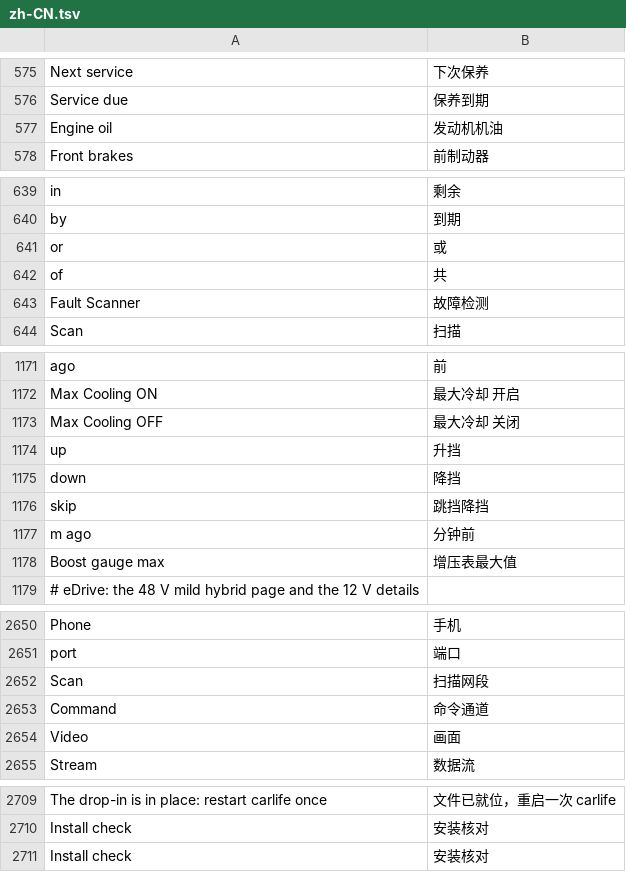
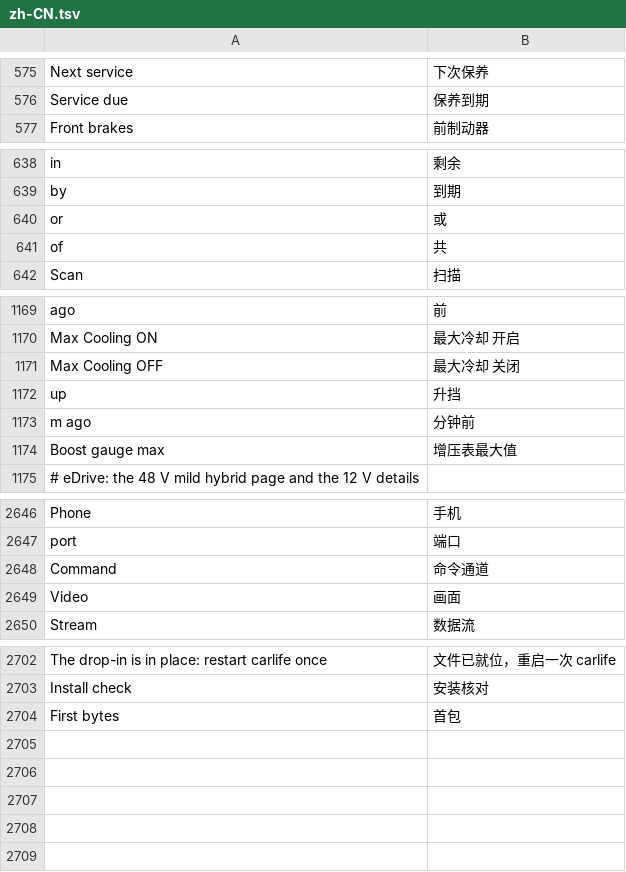
Before and after one commit to 605988871/id7-apps-cn, a TSV file: kit/runtime/locales/zh-CN.tsv, drawn as a sheet; only a part is shown, gaps mark what is left out; the diff covers the shown part only.

Commit message:
CarLife 接管 0.5.0：头部是大端，我把 01 00 00 00 读成了 1677 万
车上两张截图把最后那点不确定消掉了。first in 是 8 个字节

    00 00 00 01 00 00 00 0a

按大端是「通道 1，10 字节」——一条小控制消息，头单独占一次传输，包体在下一次。
我原来的 rd32 按小端读，同样八个字节成了通道 16777216、长度 167772160，于是
framer 只能一路滑进画面数据，数出 17 条「通道 512」。上一屏那个 slid 272793、
23 条消息就是这么来的，不是 carlife 不发数据。

CarLife 全线网络序：无线链路的 be16_put / be32_put 就是旁证，USB 这层照读。

- rd32 → be32，注释里留下这次误读与它造成的假象，免得下次又按机器序去想
- framer 用例补第 8 例：头单独一次传输、包体下一次，断言 0 次滑动
- shim 0.5.0

app 0.2.6：
- 「接管记录」第一页加「首包」块：从 tap.txt 自己的十六进制里取前三个传输，
  大端解出 chan/len，用与 shim 同一套判据标 not a header。不再依赖 head.txt ——
  22 日那一版它根本没生成，而第一页恰是唯一能看到这些字节的地方
- 版本号从右上角挪进面板标题。原来那行是被车机自己的 chrome 裁成 "v0.2." 的：
  唯一能回答「车上装的是哪一版」的那行字，恰好被切掉，白跑了两趟
- 报告超过 15 秒没更新时标题带 (stale)
- 词条 First bytes → 首包；样本报告与两处 README 同步到新的状态行

```diff
--- a/kit/runtime/locales/zh-CN.tsv
+++ b/kit/runtime/locales/zh-CN.tsv
@@ -576,3 +576,2 @@ Next service	下次保养
 Service due	保养到期
-Engine oil	发动机机油
 Front brakes	前制动器
@@ -642,3 +641,2 @@ or	或
 of	共
-Fault Scanner	故障检测
 Scan	扫描
@@ -1174,4 +1172,2 @@ Max Cooling OFF	最大冷却 关闭
 up	升挡
-down	降挡
-skip	跳挡降挡
 m ago	分钟前
@@ -2651,3 +2647,2 @@ Phone	手机
 port	端口
-Scan	扫描网段
 Command	命令通道
@@ -2710,2 +2703,2 @@ The drop-in is in place: restart carlife once	文件已就位，重启一次 car
 Install check	安装核对
-Install check	安装核对
+First bytes	首包
```
Also changed, not shown: 2 removed rows elsewhere in this file, 10 other files.
